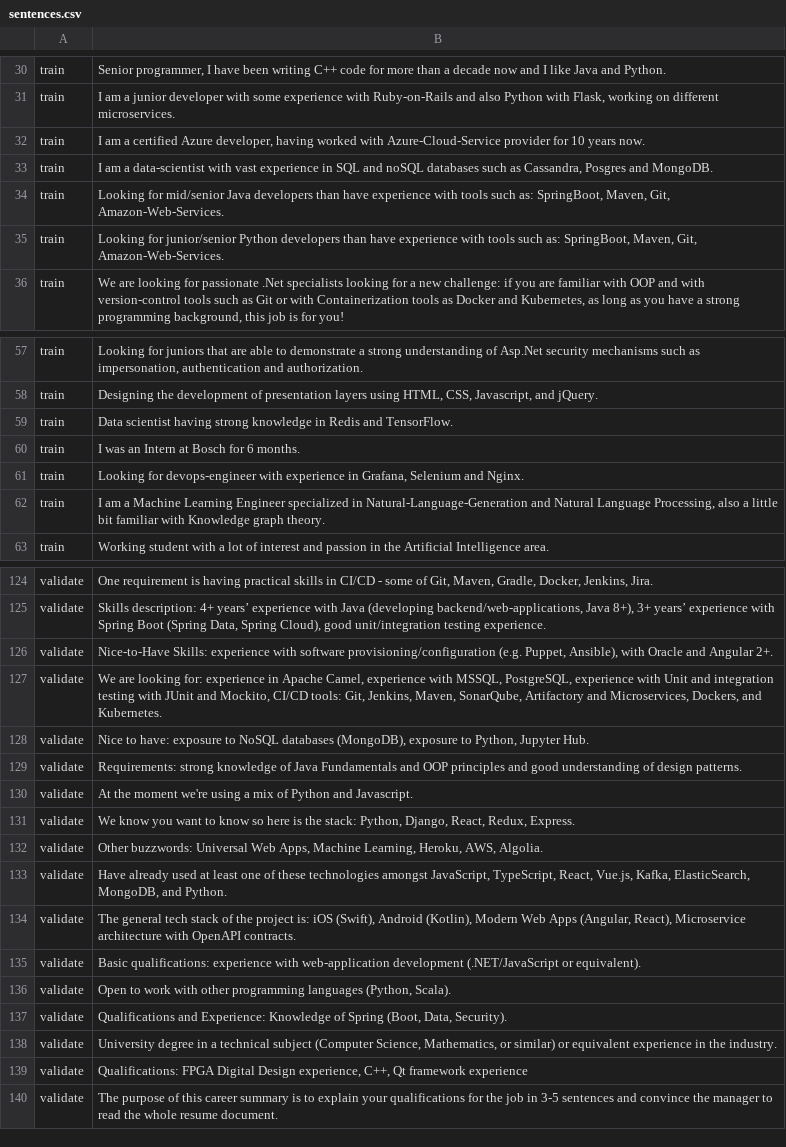
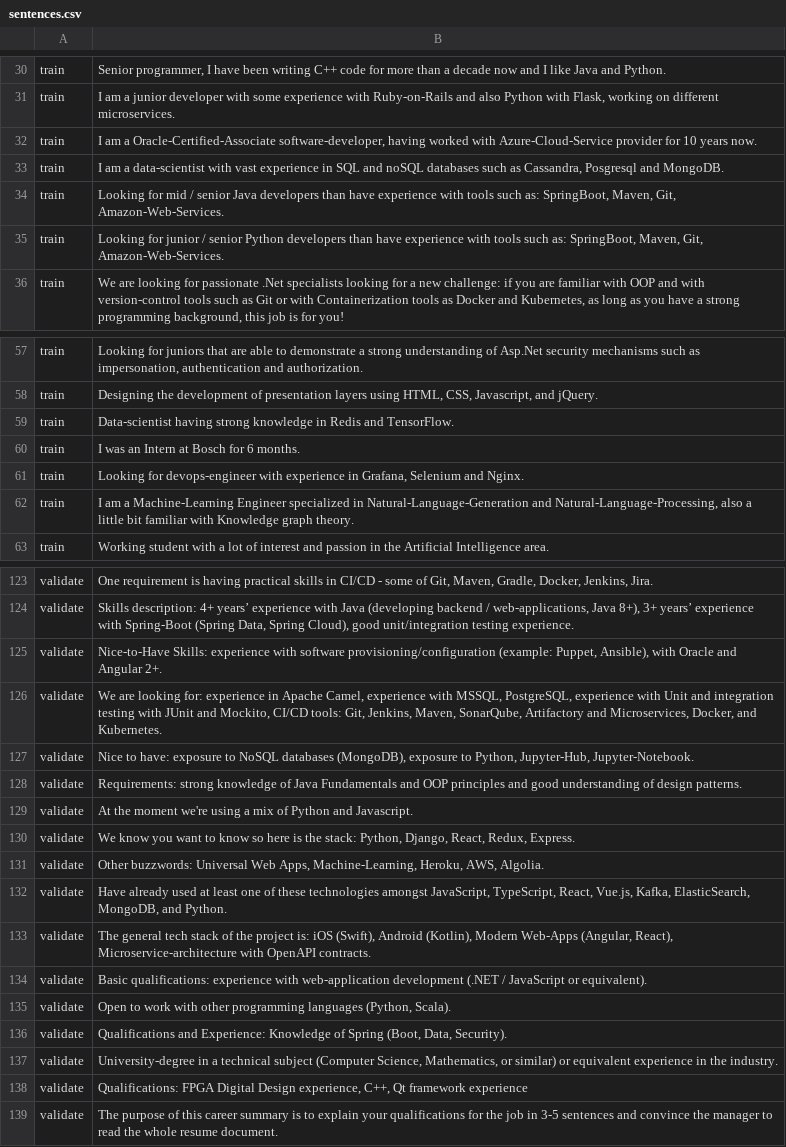
Before and after one commit to hasdarius/NerTrainingDataGenerator, a CSV file: data/sentences.csv, drawn as a sheet; only a part is shown, gaps mark what is left out; addresses are those after the commit; the diff covers the shown part only; the diff names each change by its address in the sheet, - before the commit and + after, or states it on an @@ line.

```diff
--- a/data/sentences.csv
+++ b/data/sentences.csv
-B32: …am a certified Azure developer, having worked…
+B32: …am a Oracle-Certified-Associate software-developer, having worked…
-B33: …as Cassandra, Posgres and MongoDB.
+B33: …as Cassandra, Posgresql and MongoDB.
-B34: Looking for mid/senior Java developers…
+B34: Looking for mid / senior Java developers…
-B35: Looking for junior/senior Python developers…
+B35: Looking for junior / senior Python developers…
-B59: Data scientist having strong…
+B59: Data-scientist having strong…
-B62: …am a Machine Learning Engineer specialized in Natural-Language-Generation and Natural Language Processing, also a…
+B62: …am a Machine-Learning Engineer specialized in Natural-Language-Generation and Natural-Language-Processing, also a…
-B124: …Java (developing backend/web-applications, Java 8+), 3+ years’ experience with Spring Boot (Spring Data,…
+B124: …Java (developing backend / web-applications, Java 8+), 3+ years’ experience with Spring-Boot (Spring Data,…
-B125: …software provisioning/configuration (e.g. Puppet, Ansible),…
+B125: …software provisioning/configuration (example: Puppet, Ansible),…
-B126: …and Microservices, Dockers, and Kubernetes.
+B126: …and Microservices, Docker, and Kubernetes.
-B127: …to Python, Jupyter Hub.
+B127: …to Python, Jupyter-Hub, Jupyter-Notebook.
-B131: …Web Apps, Machine Learning, Heroku, AWS,…
+B131: …Web Apps, Machine-Learning, Heroku, AWS,…
-B133: …(Kotlin), Modern Web Apps (Angular, React), Microservice architecture with OpenAPI…
+B133: …(Kotlin), Modern Web-Apps (Angular, React), Microservice-architecture with OpenAPI…
-B134: …web-application development (.NET/JavaScript or equivalent).
+B134: …web-application development (.NET / JavaScript or equivalent).
-B137: University degree in a…
+B137: University-degree in a…
```
Also changed, not shown: 1 removed row and 24 edited cells elsewhere in this file, 12 other files.
